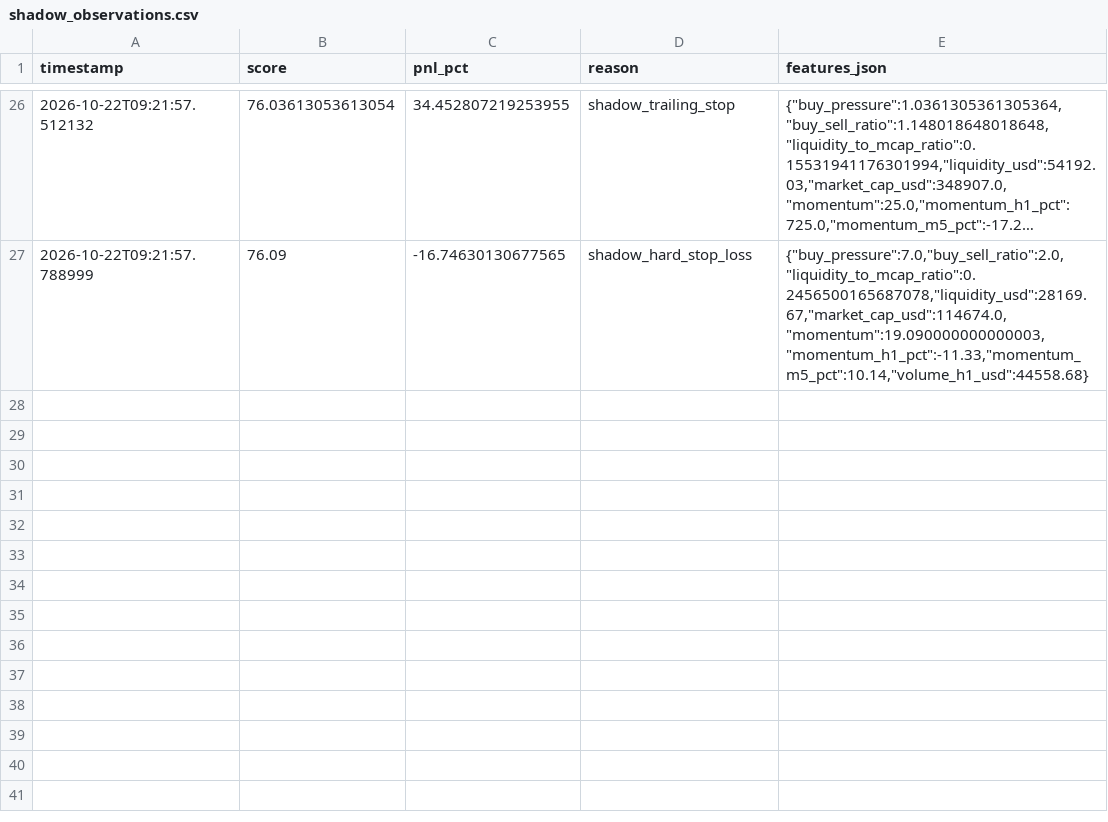
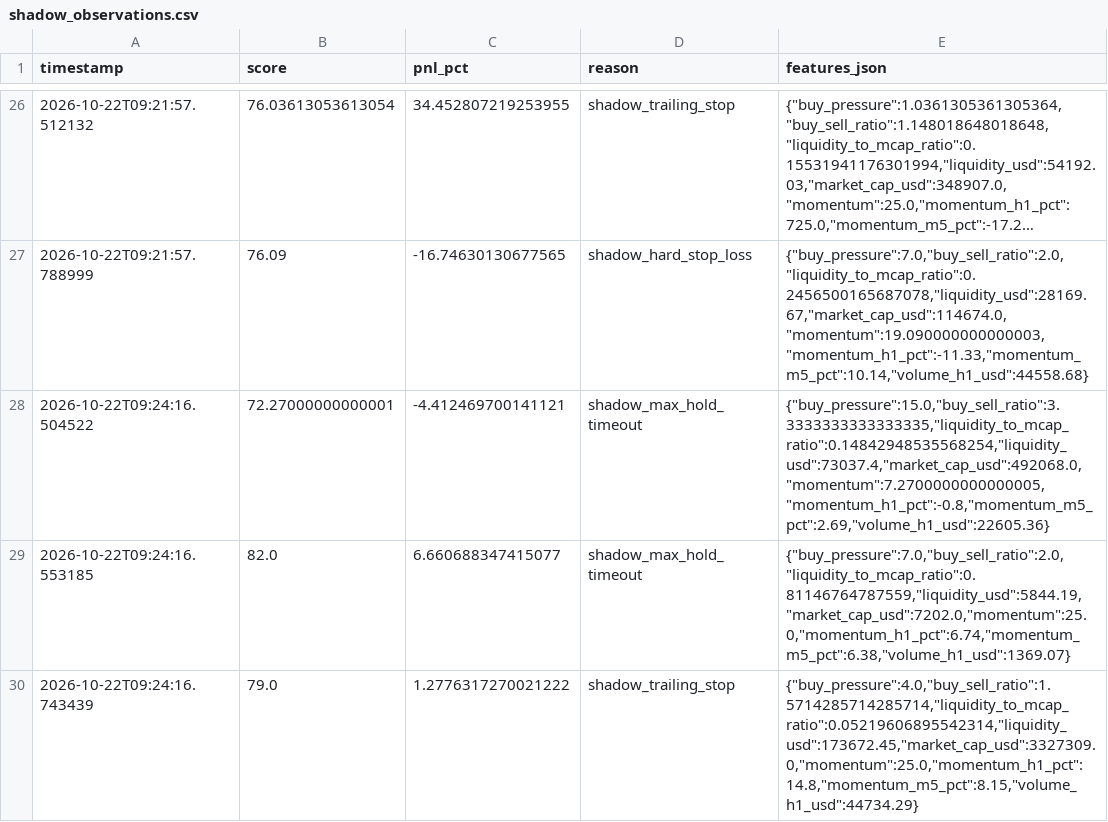
Before and after one commit to amincanani1985-web/meme-scanner-bot, a CSV file: paper_account/shadow_observations.csv, drawn as a sheet; only a part is shown, gaps mark what is left out; long unchanged cells end in ….

```diff
--- a/paper_account/shadow_observations.csv
+++ b/paper_account/shadow_observations.csv
@@ -27 +27,4 @@ timestamp,score,pnl_pct,reason,features_json
 2026-10-22T09:21:57.788999,76.09,-16.74630130677565,shadow_hard_stop_loss,"{""buy_pressure"":7.0,""buy_sell_ratio"":2.0,""liquidity_to_mcap_ratio"":0.2456500165687078,""liquidity_usd"":28169.67,""market_cap_usd"":114674.0,""momentum"":19.090000000000003,""momentum_h1_pct"":-11.33,""momentum_m5_pct"":10.14,""volume_h1_usd"":44558.68}"
+2026-10-22T09:24:16.504522,72.27000000000001,-4.412469700141121,shadow_max_hold_timeout,"{""buy_pressure"":15.0,""buy_sell_ratio"":3.3333333333333335,""liquidity_to_mcap_ratio"":0.14842948535568254,""liquidity_usd"":73037.4,""market_cap_usd"":492068.0,""momentum"":7.2700000000000005,""momentum_h1_pct"":-0.8,""momentum_m5_pct"":2.69,""volume_h1_usd"":22605.36}"
+2026-10-22T09:24:16.553185,82.0,6.660688347415077,shadow_max_hold_timeout,"{""buy_pressure"":7.0,""buy_sell_ratio"":2.0,""liquidity_to_mcap_ratio"":0.81146764787559,""liquidity_usd"":5844.19,""market_cap_usd"":7202.0,""momentum"":25.0,""momentum_h1_pct"":6.74,""momentum_m5_pct"":6.38,""volume_h1_usd"":1369.07}"
+2026-10-22T09:24:16.743439,79.0,1.2776317270021222,shadow_trailing_stop,"{""buy_pressure"":4.0,""buy_sell_ratio"":1.5714285714285714,""liquidity_to_mcap_ratio"":0.05219606895542314,""liquidity_usd"":173672.45,""market_cap_usd"":3327309.0,""momentum"":25.0,""momentum_h1_pct"":14.8,""momentum_m5_pct"":8.15,""volume_h1_usd"":44734.29}"
```
Also changed, not shown: shadow_observations.csv, 5 other files.
